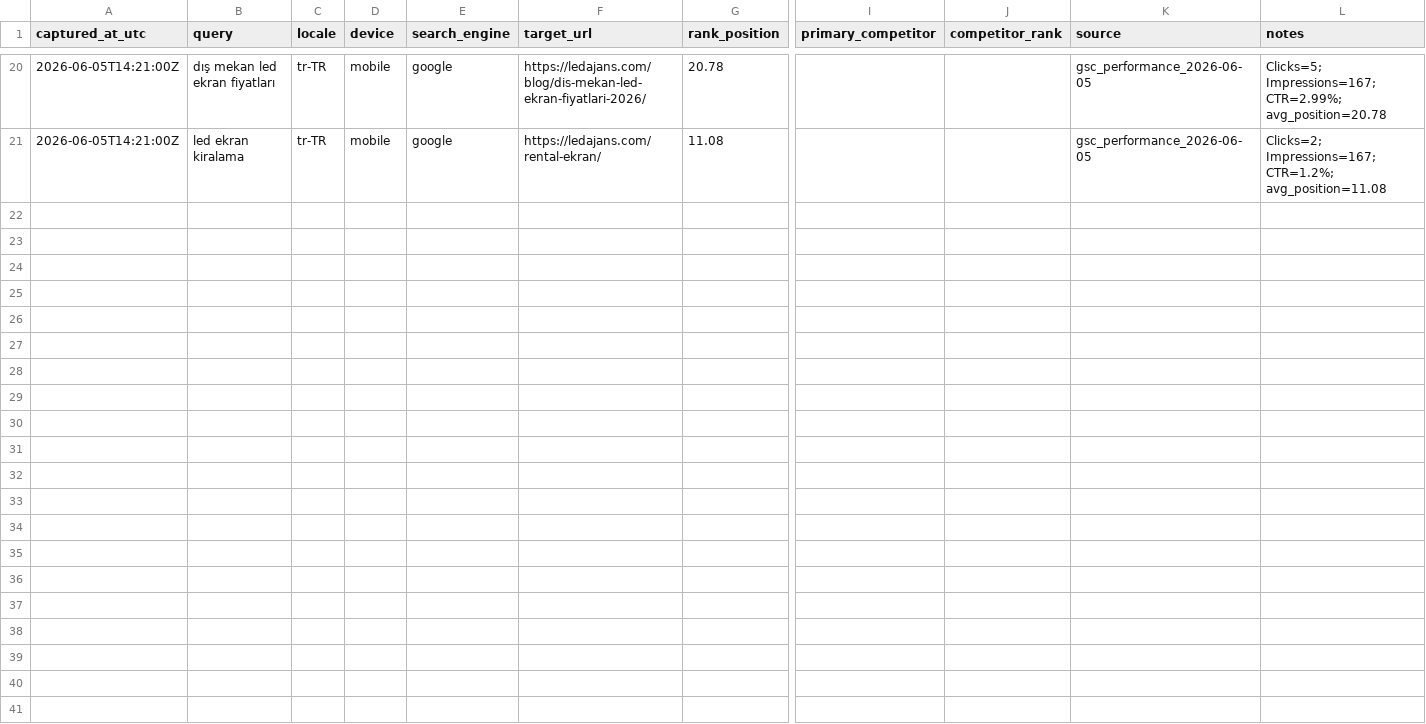
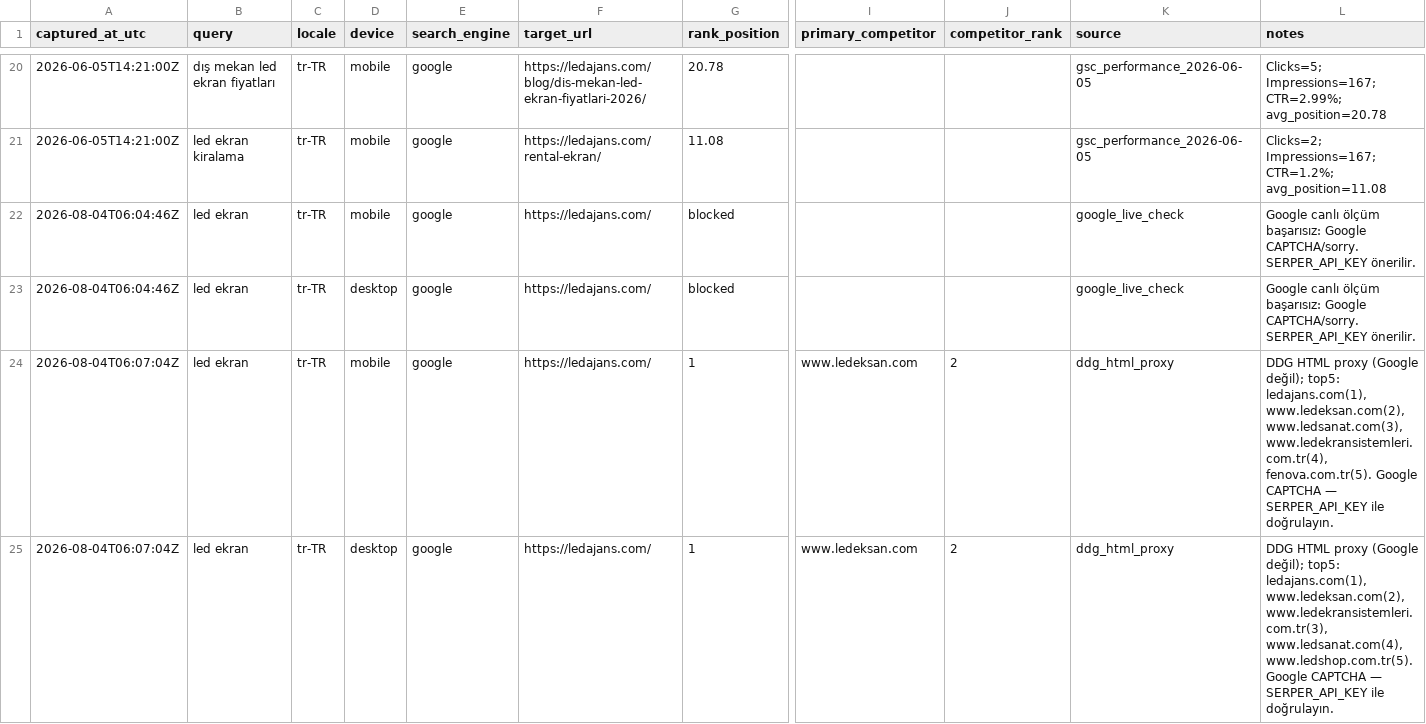
Before and after one commit to Mchdozr/Ledajans-SourceCode, a CSV file: AGENT-HUB/SERP-BASELINE.csv, drawn as a sheet; only a part is shown, gaps mark what is left out; rows hold the shown columns only; the diff names each change by its address in the sheet, - before the commit and + after, or states it on an @@ line.

```diff
--- a/AGENT-HUB/SERP-BASELINE.csv
+++ b/AGENT-HUB/SERP-BASELINE.csv
+row 22: 2026-08-04T06:04:46Z | led ekran | tr-TR | mobile | google | https://ledajans.com/ | blocked |  |  | google_live_check | Google canlı ölçüm başarısız: Google CAPTCHA/sorry. SERPER_API_KEY önerilir.
+row 23: 2026-08-04T06:04:46Z | led ekran | tr-TR | desktop | google | https://ledajans.com/ | blocked |  |  | google_live_check | Google canlı ölçüm başarısız: Google CAPTCHA/sorry. SERPER_API_KEY önerilir.
+row 24: 2026-08-04T06:07:04Z | led ekran | tr-TR | mobile | google | https://ledajans.com/ | 1 | www.ledeksan.com | 2 | ddg_html_proxy | DDG HTML proxy (Google değil); top5: ledajans.com(1), www.ledeksan.com(2), www.ledsanat.com(3), www.ledekransistemleri.com.tr(4), fenova.com.tr(5). Google CAPTCHA — SERPER_API_KEY ile doğrulayın.
+row 25: 2026-08-04T06:07:04Z | led ekran | tr-TR | desktop | google | https://ledajans.com/ | 1 | www.ledeksan.com | 2 | ddg_html_proxy | DDG HTML proxy (Google değil); top5: ledajans.com(1), www.ledeksan.com(2), www.ledekransistemleri.com.tr(3), www.ledsanat.com(4), www.ledshop.com.tr(5). Google CAPTCHA — SERPER_API_KEY ile doğrulayın.
```
Also changed, not shown: 3 other files.
